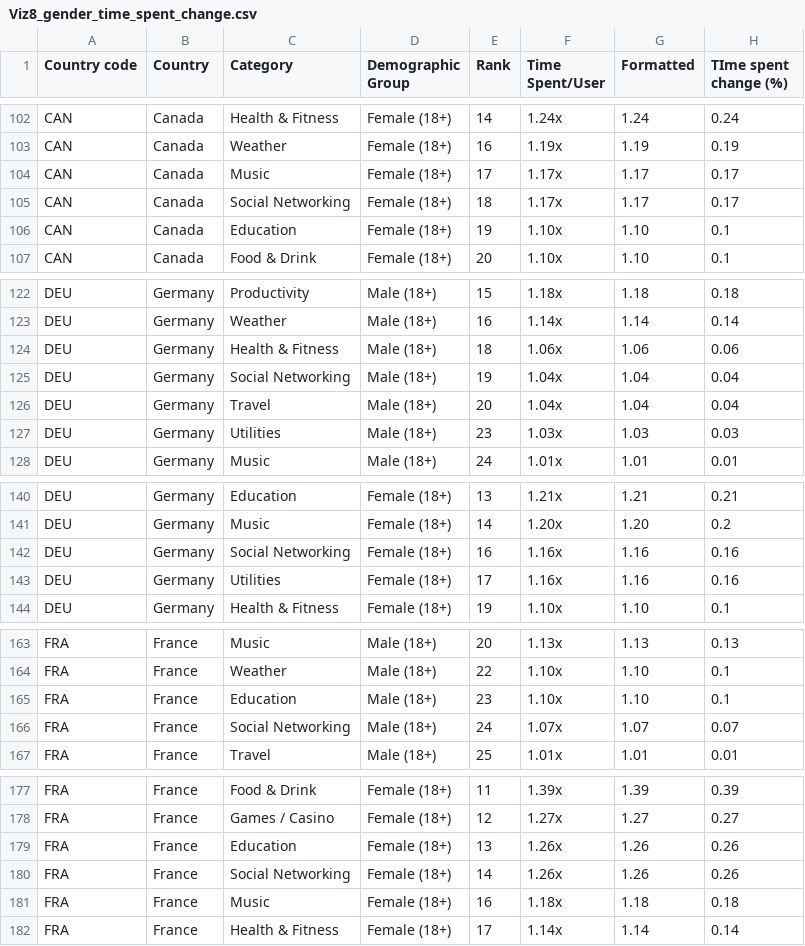
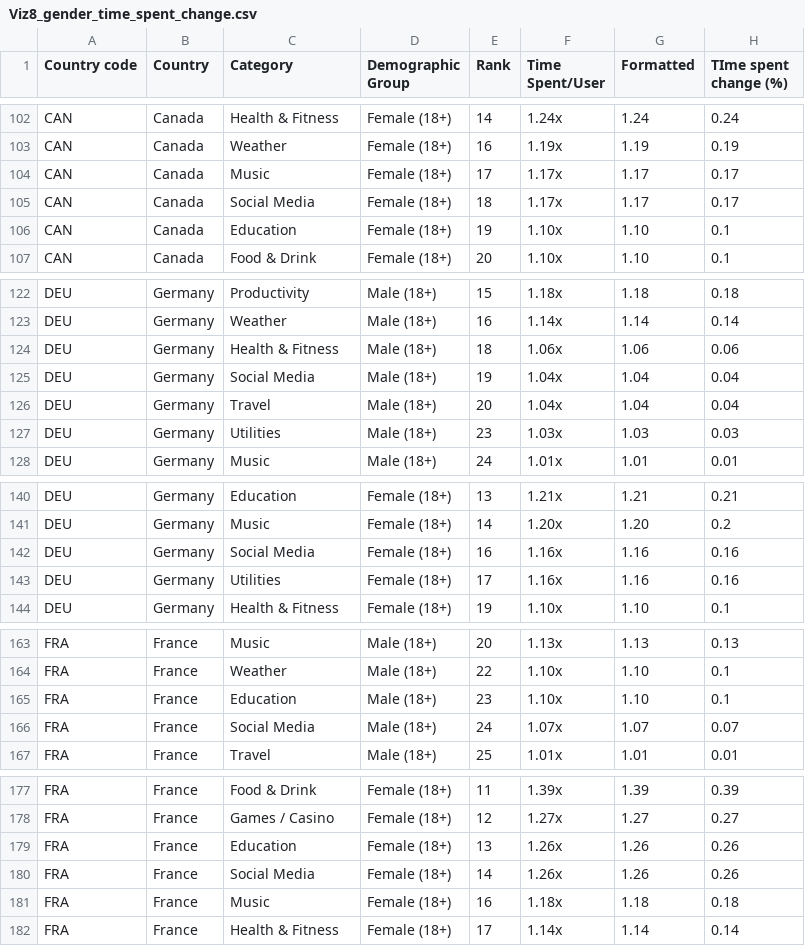
Before and after one commit to parabolestudio/molococonsumerreport, a CSV file: data/Viz8_gender_time_spent_change.csv, drawn as a sheet; only a part is shown, gaps mark what is left out; the diff covers the shown part only.

```diff
--- a/data/Viz8_gender_time_spent_change.csv
+++ b/data/Viz8_gender_time_spent_change.csv
@@ -104,3 +104,3 @@ CAN,Canada,Weather,Female (18+),16,1.19x,1.19,0.19
 CAN,Canada,Music,Female (18+),17,1.17x,1.17,0.17
-CAN,Canada,Social Networking,Female (18+),18,1.17x,1.17,0.17
+CAN,Canada,Social Media,Female (18+),18,1.17x,1.17,0.17
 CAN,Canada,Education,Female (18+),19,1.10x,1.10,0.1
@@ -124,3 +124,3 @@ DEU,Germany,Weather,Male (18+),16,1.14x,1.14,0.14
 DEU,Germany,Health & Fitness,Male (18+),18,1.06x,1.06,0.06
-DEU,Germany,Social Networking,Male (18+),19,1.04x,1.04,0.04
+DEU,Germany,Social Media,Male (18+),19,1.04x,1.04,0.04
 DEU,Germany,Travel,Male (18+),20,1.04x,1.04,0.04
@@ -141,3 +141,3 @@ DEU,Germany,Education,Female (18+),13,1.21x,1.21,0.21
 DEU,Germany,Music,Female (18+),14,1.20x,1.20,0.2
-DEU,Germany,Social Networking,Female (18+),16,1.16x,1.16,0.16
+DEU,Germany,Social Media,Female (18+),16,1.16x,1.16,0.16
 DEU,Germany,Utilities,Female (18+),17,1.16x,1.16,0.16
@@ -165,3 +165,3 @@ FRA,France,Weather,Male (18+),22,1.10x,1.10,0.1
 FRA,France,Education,Male (18+),23,1.10x,1.10,0.1
-FRA,France,Social Networking,Male (18+),24,1.07x,1.07,0.07
+FRA,France,Social Media,Male (18+),24,1.07x,1.07,0.07
 FRA,France,Travel,Male (18+),25,1.01x,1.01,0.01
@@ -179,3 +179,3 @@ FRA,France,Games / Casino,Female (18+),12,1.27x,1.27,0.27
 FRA,France,Education,Female (18+),13,1.26x,1.26,0.26
-FRA,France,Social Networking,Female (18+),14,1.26x,1.26,0.26
+FRA,France,Social Media,Female (18+),14,1.26x,1.26,0.26
 FRA,France,Music,Female (18+),16,1.18x,1.18,0.18
```
Also changed, not shown: 21 edited cells elsewhere in this file.
